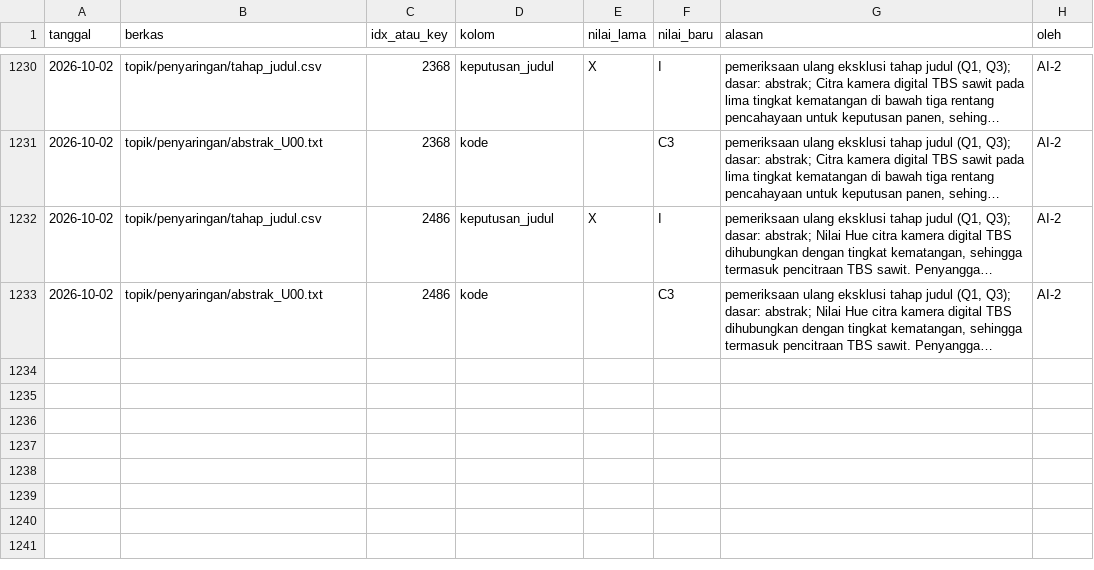
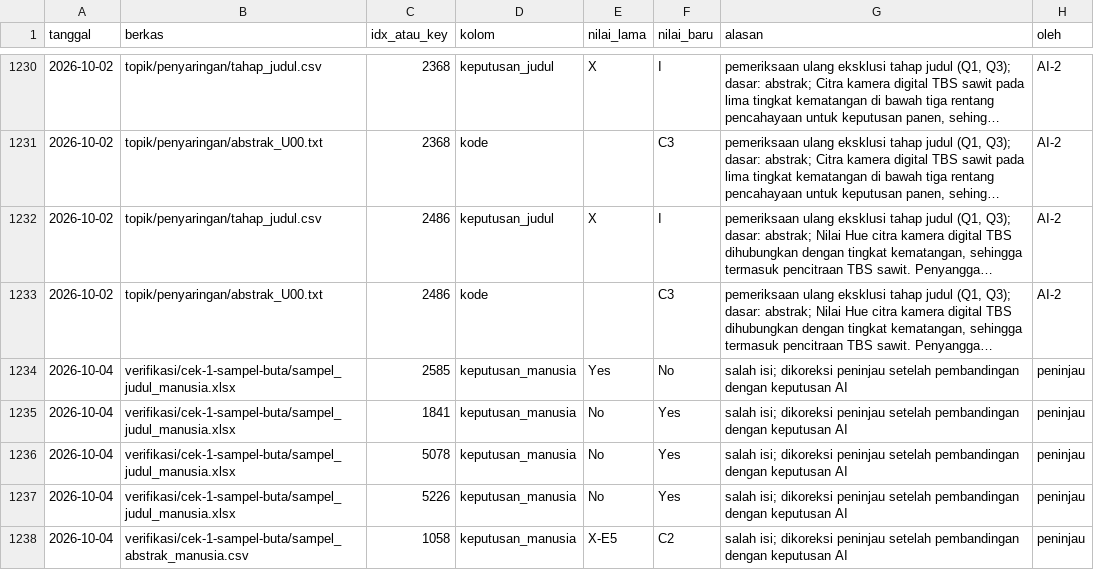
Before and after one commit to muhammad-zainal-muttaqin/Research-Pipeline, a CSV file: literature/scopus-2026-09/verifikasi/log_perubahan.csv, drawn as a sheet; only a part is shown, gaps mark what is left out; long unchanged cells end in …; the diff names each change by its address in the sheet, - before the commit and + after, or states it on an @@ line.

```diff
--- a/literature/scopus-2026-09/verifikasi/log_perubahan.csv
+++ b/literature/scopus-2026-09/verifikasi/log_perubahan.csv
+row 1234: 2026-10-04 | verifikasi/cek-1-sampel-buta/sampel_judul_manusia.xlsx | 2585 | keputusan_manusia | Yes | No | salah isi; dikoreksi peninjau setelah pembandingan dengan keputusan AI | peninjau
+row 1235: 2026-10-04 | verifikasi/cek-1-sampel-buta/sampel_judul_manusia.xlsx | 1841 | keputusan_manusia | No | Yes | salah isi; dikoreksi peninjau setelah pembandingan dengan keputusan AI | peninjau
+row 1236: 2026-10-04 | verifikasi/cek-1-sampel-buta/sampel_judul_manusia.xlsx | 5078 | keputusan_manusia | No | Yes | salah isi; dikoreksi peninjau setelah pembandingan dengan keputusan AI | peninjau
+row 1237: 2026-10-04 | verifikasi/cek-1-sampel-buta/sampel_judul_manusia.xlsx | 5226 | keputusan_manusia | No | Yes | salah isi; dikoreksi peninjau setelah pembandingan dengan keputusan AI | peninjau
+row 1238: 2026-10-04 | verifikasi/cek-1-sampel-buta/sampel_abstrak_manusia.csv | 1058 | keputusan_manusia | X-E5 | C2 | salah isi; dikoreksi peninjau setelah pembandingan dengan keputusan AI | peninjau
```
Also changed, not shown: literature/scopus-2026-09/verifikasi/cek-1-sampel-buta/sampel_judul.csv, 6 other files.
